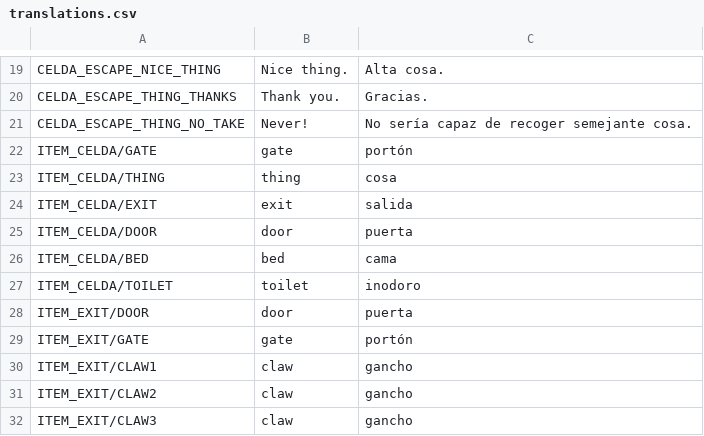
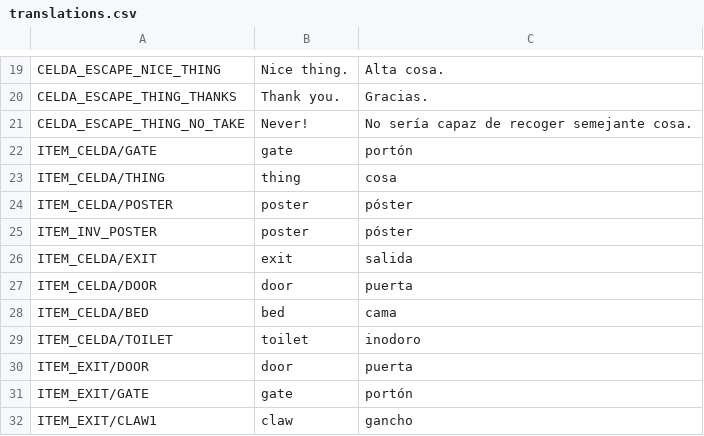
Before and after one commit to jluini/celda, a CSV file: device/games/celda_escape/translations.csv, drawn as a sheet; only a part is shown, gaps mark what is left out; the shorter side is filled out with more unchanged rows.

Commit message:
Celda game details

```diff
--- a/device/games/celda_escape/translations.csv
+++ b/device/games/celda_escape/translations.csv
@@ -23,2 +23,4 @@ ITEM_CELDA/GATE	gate	portón
 ITEM_CELDA/THING	thing	cosa
+ITEM_CELDA/POSTER	poster	póster
+ITEM_INV_POSTER	poster	póster
 ITEM_CELDA/EXIT	exit	salida
```
Also changed, not shown: 13 other files.
